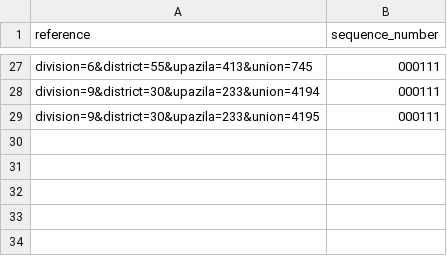
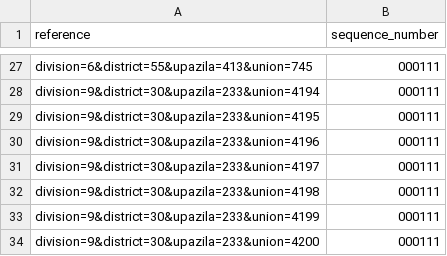
Before and after one commit to opencrvs/opencrvs-core, a CSV file: packages/resources/src/bgd/features/generate/sequenceNumbers/generated/unions.csv, drawn as a sheet; only a part is shown, gaps mark what is left out.

Commit message:
Added all unions in Atpara for pilot testing

```diff
--- a/packages/resources/src/bgd/features/generate/sequenceNumbers/generated/unions.csv
+++ b/packages/resources/src/bgd/features/generate/sequenceNumbers/generated/unions.csv
@@ -29 +29,6 @@ division=9&district=30&upazila=233&union=4194,000111
 division=9&district=30&upazila=233&union=4195,000111
+division=9&district=30&upazila=233&union=4196,000111
+division=9&district=30&upazila=233&union=4197,000111
+division=9&district=30&upazila=233&union=4198,000111
+division=9&district=30&upazila=233&union=4199,000111
+division=9&district=30&upazila=233&union=4200,000111
```
Also changed, not shown: packages/resources/src/bgd/features/facilities/generated/pilot-crvs-facilities.csv, 3 other files.
